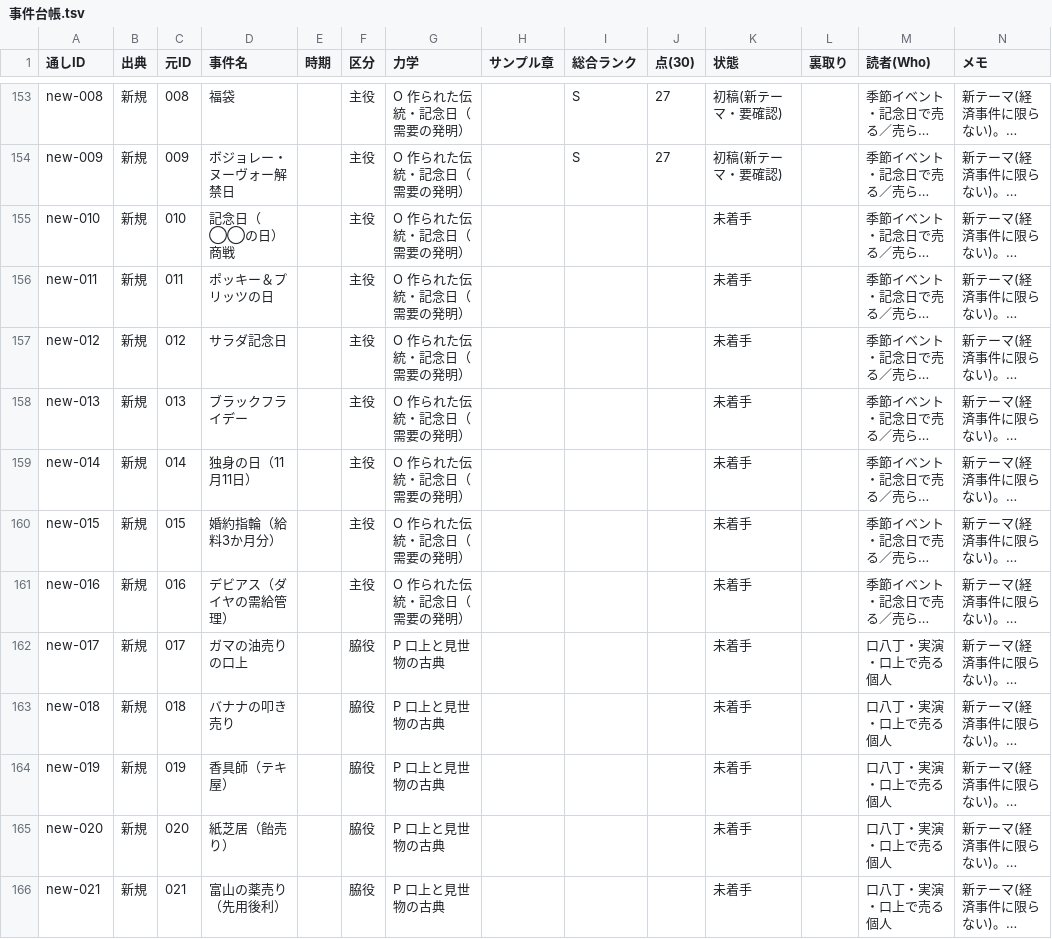
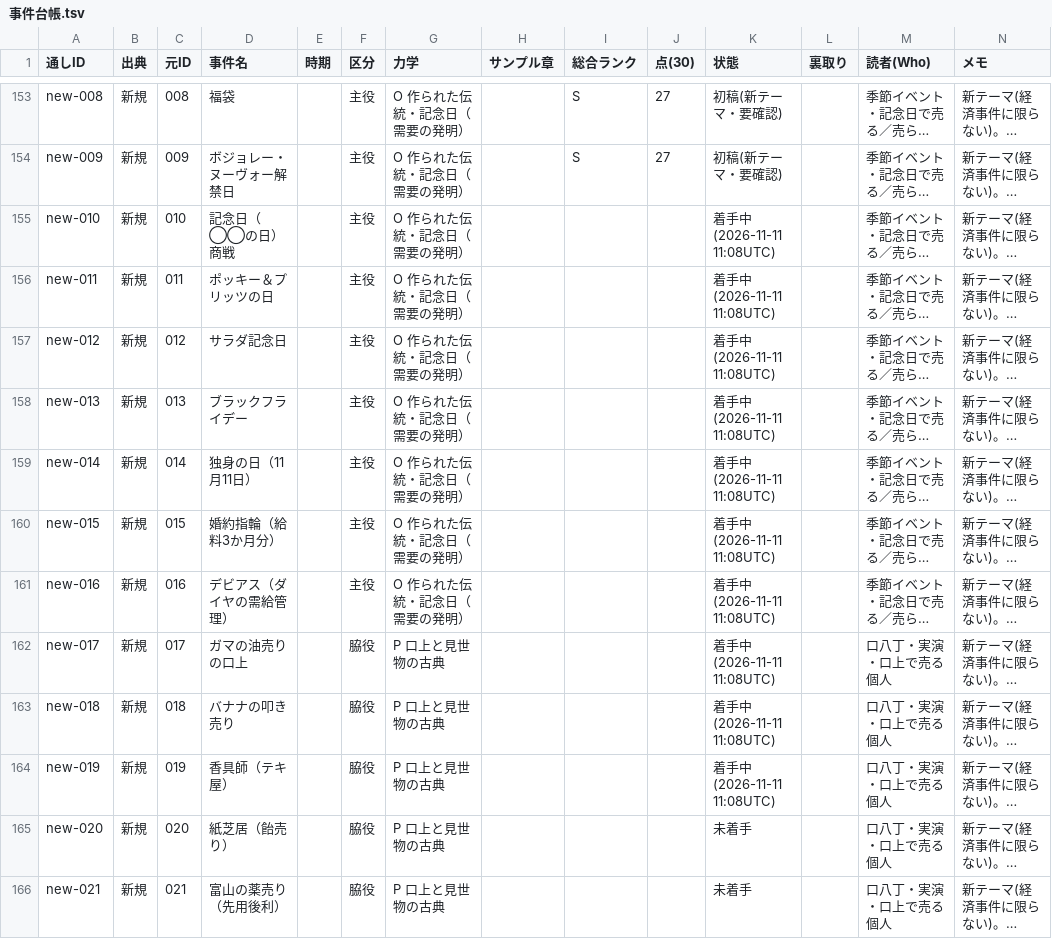
Before and after one commit to rinyan-thai23/saas-tools, a TSV file: 2026-11-10_経済事件コンテンツ/02_進行/事件台帳.tsv, drawn as a sheet; only a part is shown, gaps mark what is left out; long unchanged cells end in …; the diff names each change by its address in the sheet, - before the commit and + after, or states it on an @@ line.

```diff
--- a/2026-11-10_経済事件コンテンツ/02_進行/事件台帳.tsv
+++ b/2026-11-10_経済事件コンテンツ/02_進行/事件台帳.tsv
-K155:K164 (状態): 未着手
+K155:K164 (状態): 着手中(2026-11-11 11:08UTC)
```
